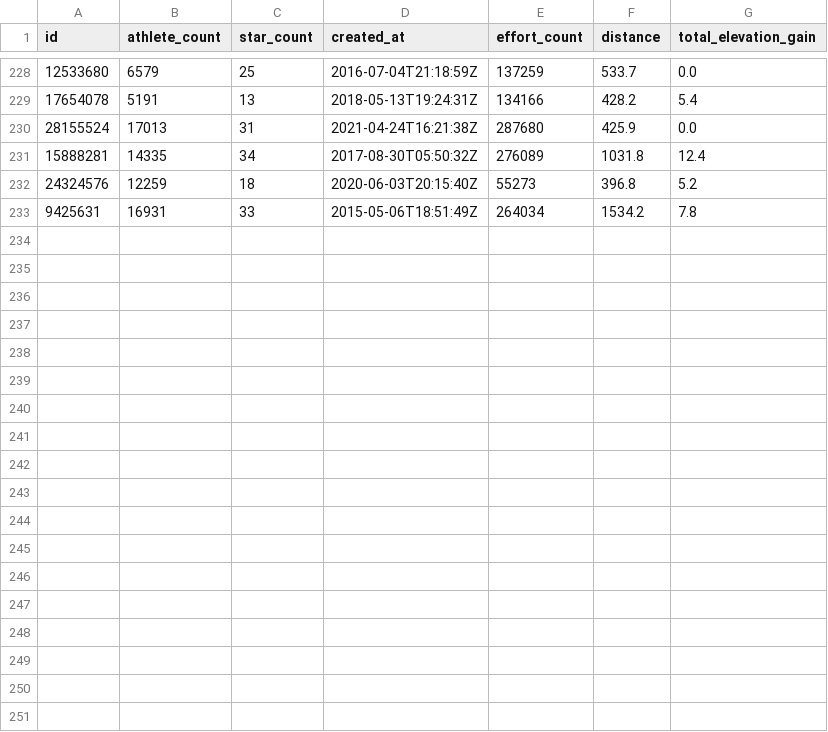
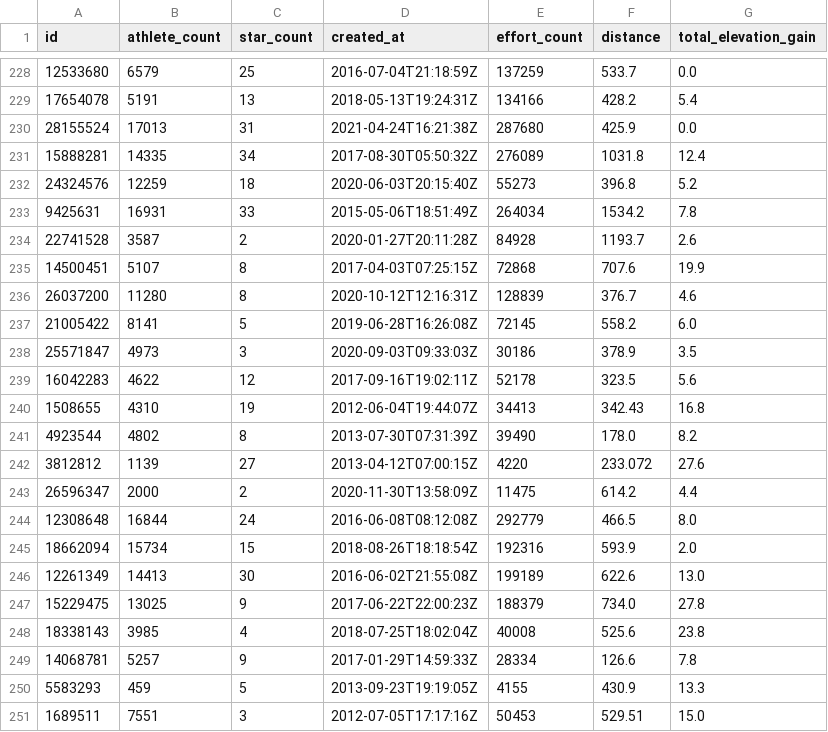
Before and after one commit to pmhalvor/geo4460, a CSV file: mca/data/segments/segment_details_cache.csv, drawn as a sheet; only a part is shown, gaps mark what is left out; the diff names each change by its address in the sheet, - before the commit and + after, or states it on an @@ line.

Commit message:
calculate log-normed popularity metrics + efforts_per_age seems winner

```diff
--- a/mca/data/segments/segment_details_cache.csv
+++ b/mca/data/segments/segment_details_cache.csv
+row 234: 22741528 | 3587 | 2 | 2020-01-27T20:11:28Z | 84928 | 1193.7 | 2.6
+row 235: 14500451 | 5107 | 8 | 2017-04-03T07:25:15Z | 72868 | 707.6 | 19.9
+row 236: 26037200 | 11280 | 8 | 2020-10-12T12:16:31Z | 128839 | 376.7 | 4.6
+row 237: 21005422 | 8141 | 5 | 2019-06-28T16:26:08Z | 72145 | 558.2 | 6.0
+row 238: 25571847 | 4973 | 3 | 2020-09-03T09:33:03Z | 30186 | 378.9 | 3.5
+row 239: 16042283 | 4622 | 12 | 2017-09-16T19:02:11Z | 52178 | 323.5 | 5.6
+row 240: 1508655 | 4310 | 19 | 2012-06-04T19:44:07Z | 34413 | 342.43 | 16.8
+row 241: 4923544 | 4802 | 8 | 2013-07-30T07:31:39Z | 39490 | 178.0 | 8.2
+row 242: 3812812 | 1139 | 27 | 2013-04-12T07:00:15Z | 4220 | 233.072 | 27.6
+row 243: 26596347 | 2000 | 2 | 2020-11-30T13:58:09Z | 11475 | 614.2 | 4.4
+row 244: 12308648 | 16844 | 24 | 2016-06-08T08:12:08Z | 292779 | 466.5 | 8.0
+row 245: 18662094 | 15734 | 15 | 2018-08-26T18:18:54Z | 192316 | 593.9 | 2.0
+row 246: 12261349 | 14413 | 30 | 2016-06-02T21:55:08Z | 199189 | 622.6 | 13.0
+row 247: 15229475 | 13025 | 9 | 2017-06-22T22:00:23Z | 188379 | 734.0 | 27.8
+row 248: 18338143 | 3985 | 4 | 2018-07-25T18:02:04Z | 40008 | 525.6 | 23.8
+row 249: 14068781 | 5257 | 9 | 2017-01-29T14:59:33Z | 28334 | 126.6 | 7.8
+row 250: 5583293 | 459 | 5 | 2013-09-23T19:19:05Z | 4155 | 430.9 | 13.3
+row 251: 1689511 | 7551 | 3 | 2012-07-05T17:17:16Z | 50453 | 529.51 | 15.0
```
Also changed, not shown: 2 other files.
